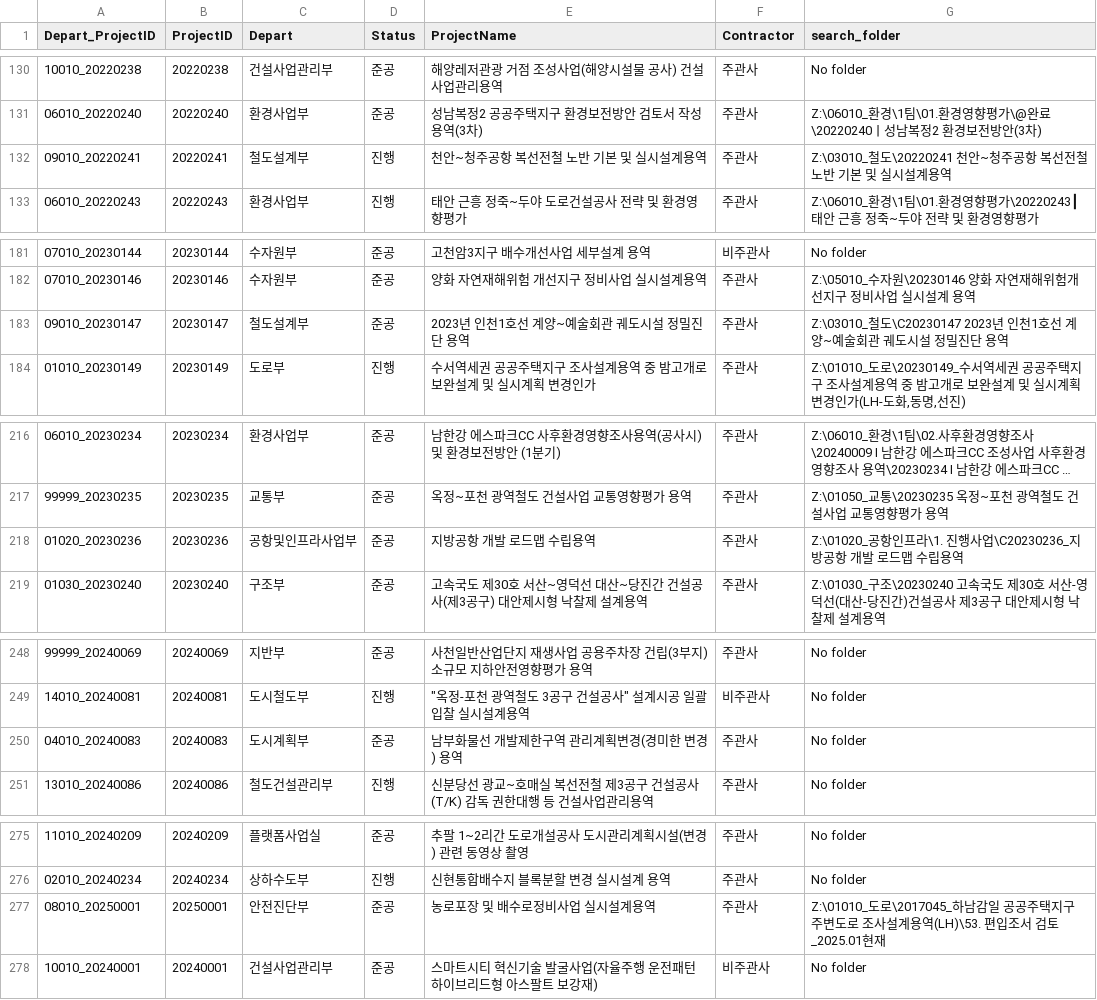
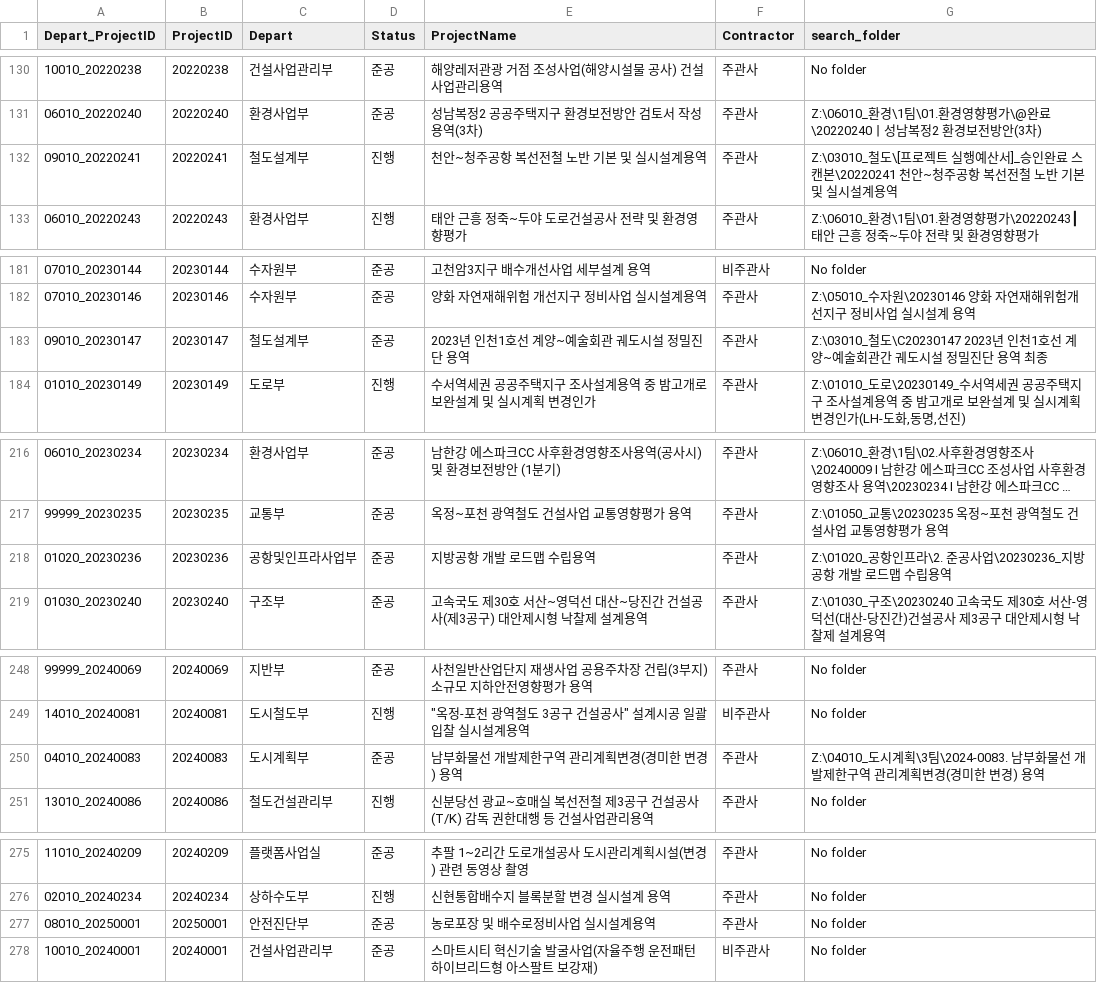
Before and after one commit to photo2story/my-folder-app, a CSV file: static/data/audit_targets_new.csv, drawn as a sheet; only a part is shown, gaps mark what is left out; long unchanged cells end in …; the diff covers the shown part only.

```diff
--- a/static/data/audit_targets_new.csv
+++ b/static/data/audit_targets_new.csv
@@ -131,3 +131,3 @@
 06010_20220240,20220240,환경사업부,준공,성남복정2 공공주택지구 환경보전방안 검토서 작성용역(3차),주관사,Z:\06010_환경\1팀\01.환경영향평가\@완료\20220240ㅣ성남복정2 환경보전방안(3차)
-09010_20220241,20220241,철도설계부,진행,천안~청주공항 복선전철 노반 기본 및 실시설계용역,주관사,Z:\03010_철도\20220241 천안~청주공항 복선전철 노반 기본 및 실시설계용역
+09010_20220241,20220241,철도설계부,진행,천안~청주공항 복선전철 노반 기본 및 실시설계용역,주관사,Z:\03010_철도\[프로젝트 실행예산서]_승인완료 스캔본\20220241 천안~청주공항 복선전철 노반 기본 및 실시설계용역
 06010_20220243,20220243,환경사업부,진행,태안 근흥 정죽~두야 도로건설공사 전략 및 환경영향평가,주관사,Z:\06010_환경\1팀\01.환경영향평가\20220243┃태안 근흥 정죽~두야 전략 및 환경영향평가
@@ -182,3 +182,3 @@
 07010_20230146,20230146,수자원부,준공,양화 자연재해위험 개선지구 정비사업 실시설계용역,주관사,Z:\05010_수자원\20230146 양화 자연재해위험개선지구 정비사업 실시설계 용역
-09010_20230147,20230147,철도설계부,준공,2023년 인천1호선 계양~예술회관 궤도시설 정밀진단 용역,주관사,Z:\03010_철도\C20230147 2023년 인천1호선 계양~예술회관 궤도시설 정밀진단 용역
+09010_20230147,20230147,철도설계부,준공,2023년 인천1호선 계양~예술회관 궤도시설 정밀진단 용역,주관사,Z:\03010_철도\C20230147 2023년 인천1호선 계양~예술회관간 궤도시설 정밀진단 용역 최종
 01010_20230149,20230149,도로부,진행,수서역세권 공공주택지구 조사설계용역 중 밤고개로 보완설계 및 실시계획 변경인가,주관사,"Z:\01010_도로\20230149_수서역세권 공공주택지구 조사설계용역 중 밤고개로 보완설계 및 실시계획 변경인가(LH-도화,동명,선진)"
@@ -217,3 +217,3 @@
 99999_20230235,20230235,교통부,준공,옥정~포천 광역철도 건설사업 교통영향평가 용역,주관사,Z:\01050_교통\20230235 옥정~포천 광역철도 건설사업 교통영향평가 용역
-01020_20230236,20230236,공항및인프라사업부,준공,지방공항 개발 로드맵 수립용역,주관사,Z:\01020_공항인프라\1. 진행사업\C20230236_지방공항 개발 로드맵 수립용역
+01020_20230236,20230236,공항및인프라사업부,준공,지방공항 개발 로드맵 수립용역,주관사,Z:\01020_공항인프라\2. 준공사업\20230236_지방공항 개발 로드맵 수립용역
 01030_20230240,20230240,구조부,준공,고속국도 제30호 서산~영덕선 대산~당진간 건설공사(제3공구) 대안제시형 낙찰제 설계용역,주관사,Z:\01030_구조\20230240 고속국도 제30호 서산-영덕선(대산-당진간)건설공사 제3공구 대안제시형 낙찰제 설계용역
@@ -249,3 +249,3 @@
 14010_20240081,20240081,도시철도부,진행,"""옥정-포천 광역철도 3공구 건설공사"" 설계시공 일괄입찰 실시설계용역",비주관사,No folder
-04010_20240083,20240083,도시계획부,준공,남부화물선 개발제한구역 관리계획변경(경미한 변경) 용역,주관사,No folder
+04010_20240083,20240083,도시계획부,준공,남부화물선 개발제한구역 관리계획변경(경미한 변경) 용역,주관사,Z:\04010_도시계획\3팀\2024-0083. 남부화물선 개발제한구역 관리계획변경(경미한 변경) 용역
 13010_20240086,20240086,철도건설관리부,진행,신분당선 광교~호매실 복선전철 제3공구 건설공사(T/K) 감독 권한대행 등 건설사업관리용역,주관사,No folder
@@ -276,3 +276,3 @@
 02010_20240234,20240234,상하수도부,진행,신현통합배수지 블록분할 변경 실시설계 용역,주관사,No folder
-08010_20250001,20250001,안전진단부,준공,농로포장 및 배수로정비사업 실시설계용역,주관사,Z:\01010_도로\2017045_하남감일 공공주택지구 주변도로 조사설계용역(LH)\53. 편입조서 검토_2025.01현재
+08010_20250001,20250001,안전진단부,준공,농로포장 및 배수로정비사업 실시설계용역,주관사,No folder
 10010_20240001,20240001,건설사업관리부,준공,스마트시티 혁신기술 발굴사업(자율주행 운전패턴 하이브리드형 아스팔트 보강재),비주관사,No folder
```
Also changed, not shown: 9 edited cells elsewhere in this file, 3 other files.
